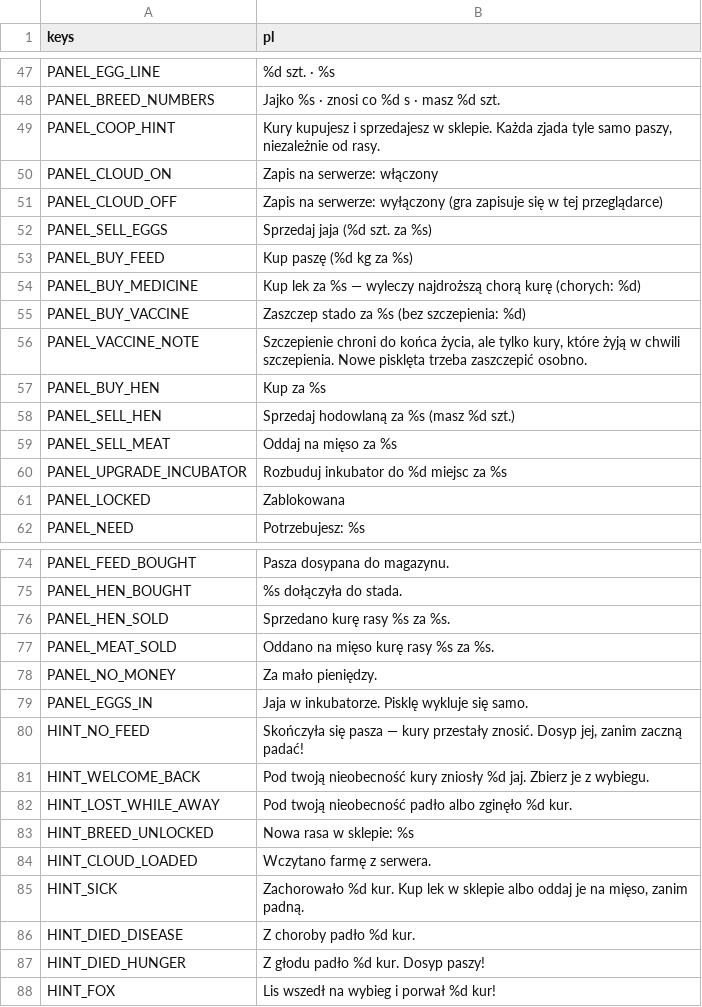
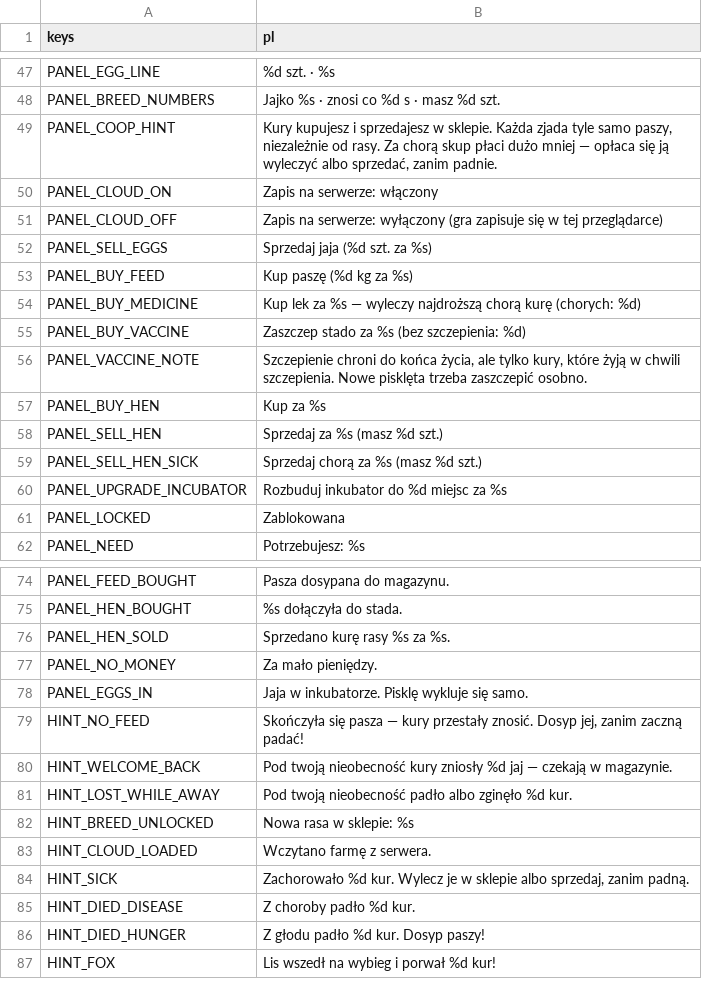
Before and after one commit to sodorn/kury, a CSV file: data/strings.csv, drawn as a sheet; only a part is shown, gaps mark what is left out.

```diff
--- a/data/strings.csv
+++ b/data/strings.csv
@@ -48,3 +48,3 @@ PANEL_EGG_LINE,"%d szt. · %s"
 PANEL_BREED_NUMBERS,"Jajko %s · znosi co %d s · masz %d szt."
-PANEL_COOP_HINT,"Kury kupujesz i sprzedajesz w sklepie. Każda zjada tyle samo paszy, niezależnie od rasy."
+PANEL_COOP_HINT,"Kury kupujesz i sprzedajesz w sklepie. Każda zjada tyle samo paszy, niezależnie od rasy. Za chorą skup płaci dużo mniej — opłaca się ją wyleczyć albo sprzedać, zanim padnie."
 PANEL_CLOUD_ON,"Zapis na serwerze: włączony"
@@ -57,4 +57,4 @@ PANEL_VACCINE_NOTE,"Szczepienie chroni do końca życia, ale tylko kury, które
 PANEL_BUY_HEN,"Kup za %s"
-PANEL_SELL_HEN,"Sprzedaj hodowlaną za %s (masz %d szt.)"
-PANEL_SELL_MEAT,"Oddaj na mięso za %s"
+PANEL_SELL_HEN,"Sprzedaj za %s (masz %d szt.)"
+PANEL_SELL_HEN_SICK,"Sprzedaj chorą za %s (masz %d szt.)"
 PANEL_UPGRADE_INCUBATOR,"Rozbuduj inkubator do %d miejsc za %s"
@@ -76,3 +76,2 @@ PANEL_HEN_BOUGHT,"%s dołączyła do stada."
 PANEL_HEN_SOLD,"Sprzedano kurę rasy %s za %s."
-PANEL_MEAT_SOLD,"Oddano na mięso kurę rasy %s za %s."
 PANEL_NO_MONEY,"Za mało pieniędzy."
@@ -80,3 +79,3 @@ PANEL_EGGS_IN,"Jaja w inkubatorze. Pisklę wykluje się samo."
 HINT_NO_FEED,"Skończyła się pasza — kury przestały znosić. Dosyp jej, zanim zaczną padać!"
-HINT_WELCOME_BACK,"Pod twoją nieobecność kury zniosły %d jaj. Zbierz je z wybiegu."
+HINT_WELCOME_BACK,"Pod twoją nieobecność kury zniosły %d jaj — czekają w magazynie."
 HINT_LOST_WHILE_AWAY,"Pod twoją nieobecność padło albo zginęło %d kur."
@@ -84,3 +83,3 @@ HINT_BREED_UNLOCKED,"Nowa rasa w sklepie: %s"
 HINT_CLOUD_LOADED,"Wczytano farmę z serwera."
-HINT_SICK,"Zachorowało %d kur. Kup lek w sklepie albo oddaj je na mięso, zanim padną."
+HINT_SICK,"Zachorowało %d kur. Wylecz je w sklepie albo sprzedaj, zanim padną."
 HINT_DIED_DISEASE,"Z choroby padło %d kur."
```
Also changed, not shown: 11 other files.
